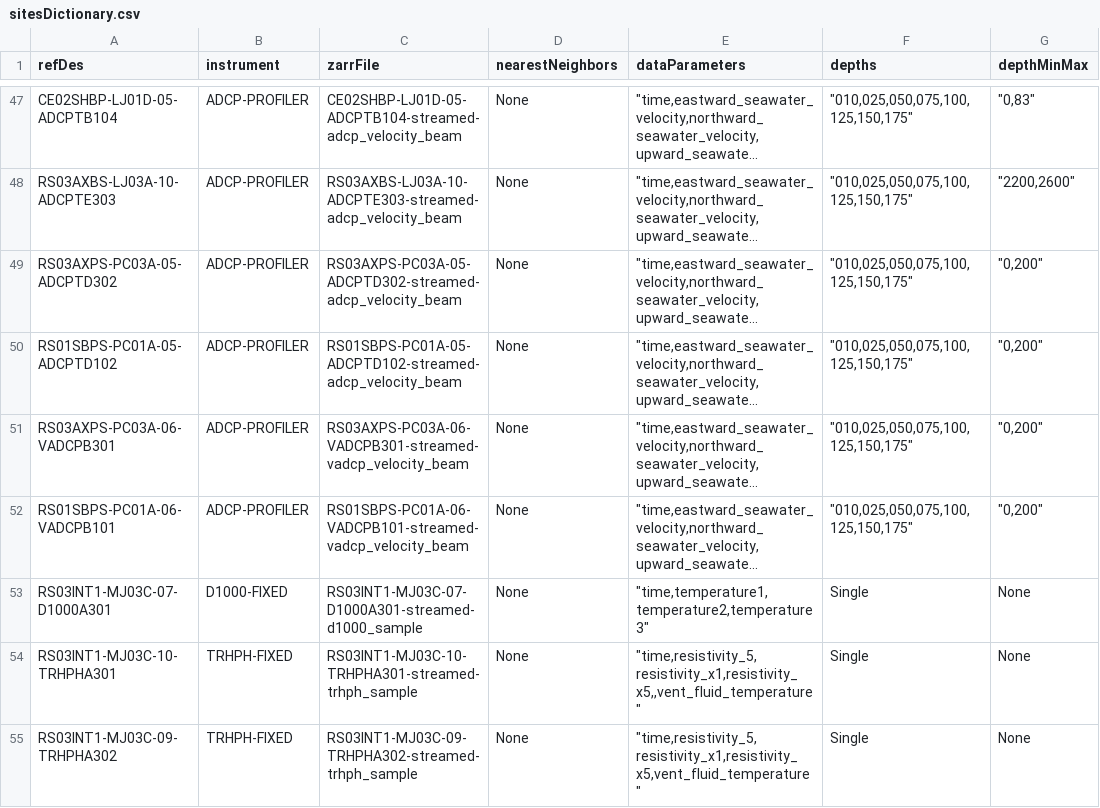
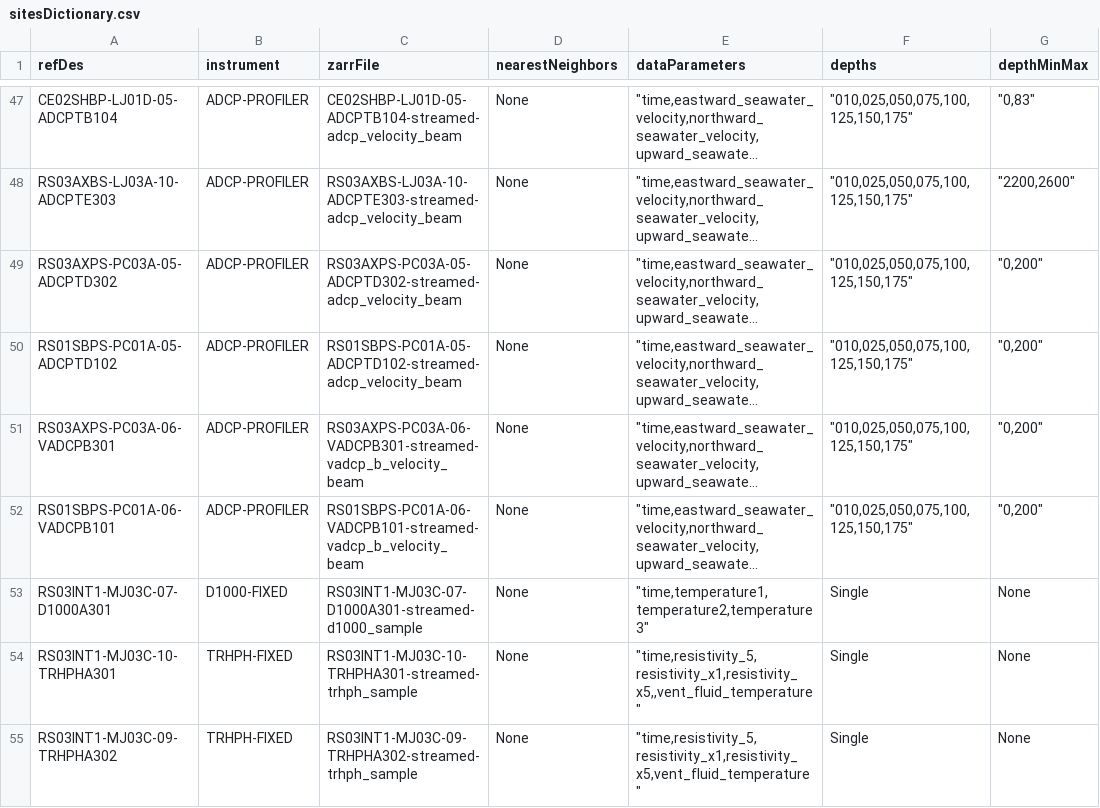
Before and after one commit to OOI-CabledArray/rca-data-tools, a CSV file: rca_data_tools/qaqc/params/sitesDictionary.csv, drawn as a sheet; only a part is shown, gaps mark what is left out; long unchanged cells end in …; the diff names each change by its address in the sheet, - before the commit and + after, or states it on an @@ line.

Commit message:
correct name for vadcpb stream

```diff
--- a/rca_data_tools/qaqc/params/sitesDictionary.csv
+++ b/rca_data_tools/qaqc/params/sitesDictionary.csv
-C51 (zarrFile): RS03AXPS-PC03A-06-VADCPB301-streamed-vadcp_velocity_beam
+C51 (zarrFile): RS03AXPS-PC03A-06-VADCPB301-streamed-vadcp_b_velocity_beam
-C52 (zarrFile): RS01SBPS-PC01A-06-VADCPB101-streamed-vadcp_velocity_beam
+C52 (zarrFile): RS01SBPS-PC01A-06-VADCPB101-streamed-vadcp_b_velocity_beam
```
